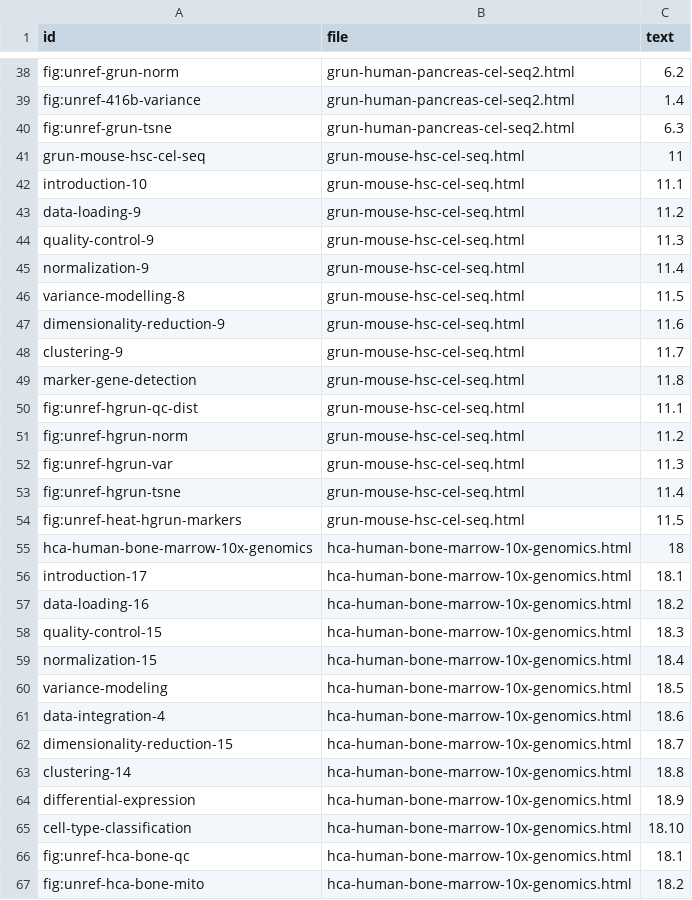
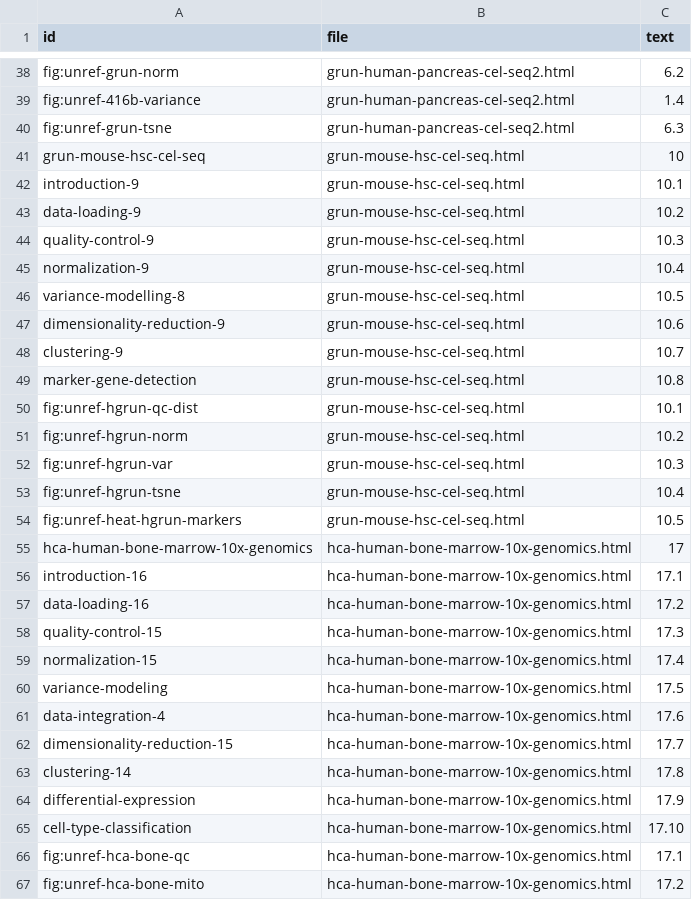
Before and after one commit to OSCA-source/OSCA.workflows, a CSV file: inst/rebook/references.csv, drawn as a sheet; only a part is shown, gaps mark what is left out; the diff covers the shown part only.

```diff
--- a/inst/rebook/references.csv
+++ b/inst/rebook/references.csv
@@ -40,28 +40,28 @@ fig:unref-416b-variance,grun-human-pancreas-cel-seq2.html,1.4
 fig:unref-grun-tsne,grun-human-pancreas-cel-seq2.html,6.3
-grun-mouse-hsc-cel-seq,grun-mouse-hsc-cel-seq.html,11
-introduction-10,grun-mouse-hsc-cel-seq.html,11.1
-data-loading-9,grun-mouse-hsc-cel-seq.html,11.2
-quality-control-9,grun-mouse-hsc-cel-seq.html,11.3
-normalization-9,grun-mouse-hsc-cel-seq.html,11.4
-variance-modelling-8,grun-mouse-hsc-cel-seq.html,11.5
-dimensionality-reduction-9,grun-mouse-hsc-cel-seq.html,11.6
-clustering-9,grun-mouse-hsc-cel-seq.html,11.7
-marker-gene-detection,grun-mouse-hsc-cel-seq.html,11.8
-fig:unref-hgrun-qc-dist,grun-mouse-hsc-cel-seq.html,11.1
-fig:unref-hgrun-norm,grun-mouse-hsc-cel-seq.html,11.2
-fig:unref-hgrun-var,grun-mouse-hsc-cel-seq.html,11.3
-fig:unref-hgrun-tsne,grun-mouse-hsc-cel-seq.html,11.4
-fig:unref-heat-hgrun-markers,grun-mouse-hsc-cel-seq.html,11.5
-hca-human-bone-marrow-10x-genomics,hca-human-bone-marrow-10x-genomics.html,18
-introduction-17,hca-human-bone-marrow-10x-genomics.html,18.1
-data-loading-16,hca-human-bone-marrow-10x-genomics.html,18.2
-quality-control-15,hca-human-bone-marrow-10x-genomics.html,18.3
-normalization-15,hca-human-bone-marrow-10x-genomics.html,18.4
-variance-modeling,hca-human-bone-marrow-10x-genomics.html,18.5
-data-integration-4,hca-human-bone-marrow-10x-genomics.html,18.6
-dimensionality-reduction-15,hca-human-bone-marrow-10x-genomics.html,18.7
-clustering-14,hca-human-bone-marrow-10x-genomics.html,18.8
-differential-expression,hca-human-bone-marrow-10x-genomics.html,18.9
-cell-type-classification,hca-human-bone-marrow-10x-genomics.html,18.10
-fig:unref-hca-bone-qc,hca-human-bone-marrow-10x-genomics.html,18.1
-fig:unref-hca-bone-mito,hca-human-bone-marrow-10x-genomics.html,18.2
+grun-mouse-hsc-cel-seq,grun-mouse-hsc-cel-seq.html,10
+introduction-9,grun-mouse-hsc-cel-seq.html,10.1
+data-loading-9,grun-mouse-hsc-cel-seq.html,10.2
+quality-control-9,grun-mouse-hsc-cel-seq.html,10.3
+normalization-9,grun-mouse-hsc-cel-seq.html,10.4
+variance-modelling-8,grun-mouse-hsc-cel-seq.html,10.5
+dimensionality-reduction-9,grun-mouse-hsc-cel-seq.html,10.6
+clustering-9,grun-mouse-hsc-cel-seq.html,10.7
+marker-gene-detection,grun-mouse-hsc-cel-seq.html,10.8
+fig:unref-hgrun-qc-dist,grun-mouse-hsc-cel-seq.html,10.1
+fig:unref-hgrun-norm,grun-mouse-hsc-cel-seq.html,10.2
+fig:unref-hgrun-var,grun-mouse-hsc-cel-seq.html,10.3
+fig:unref-hgrun-tsne,grun-mouse-hsc-cel-seq.html,10.4
+fig:unref-heat-hgrun-markers,grun-mouse-hsc-cel-seq.html,10.5
+hca-human-bone-marrow-10x-genomics,hca-human-bone-marrow-10x-genomics.html,17
+introduction-16,hca-human-bone-marrow-10x-genomics.html,17.1
+data-loading-16,hca-human-bone-marrow-10x-genomics.html,17.2
+quality-control-15,hca-human-bone-marrow-10x-genomics.html,17.3
+normalization-15,hca-human-bone-marrow-10x-genomics.html,17.4
+variance-modeling,hca-human-bone-marrow-10x-genomics.html,17.5
+data-integration-4,hca-human-bone-marrow-10x-genomics.html,17.6
+dimensionality-reduction-15,hca-human-bone-marrow-10x-genomics.html,17.7
+clustering-14,hca-human-bone-marrow-10x-genomics.html,17.8
+differential-expression,hca-human-bone-marrow-10x-genomics.html,17.9
+cell-type-classification,hca-human-bone-marrow-10x-genomics.html,17.10
+fig:unref-hca-bone-qc,hca-human-bone-marrow-10x-genomics.html,17.1
+fig:unref-hca-bone-mito,hca-human-bone-marrow-10x-genomics.html,17.2
```
Also changed, not shown: 10 removed rows and 90 edited cells elsewhere in this file, 1 other file.
